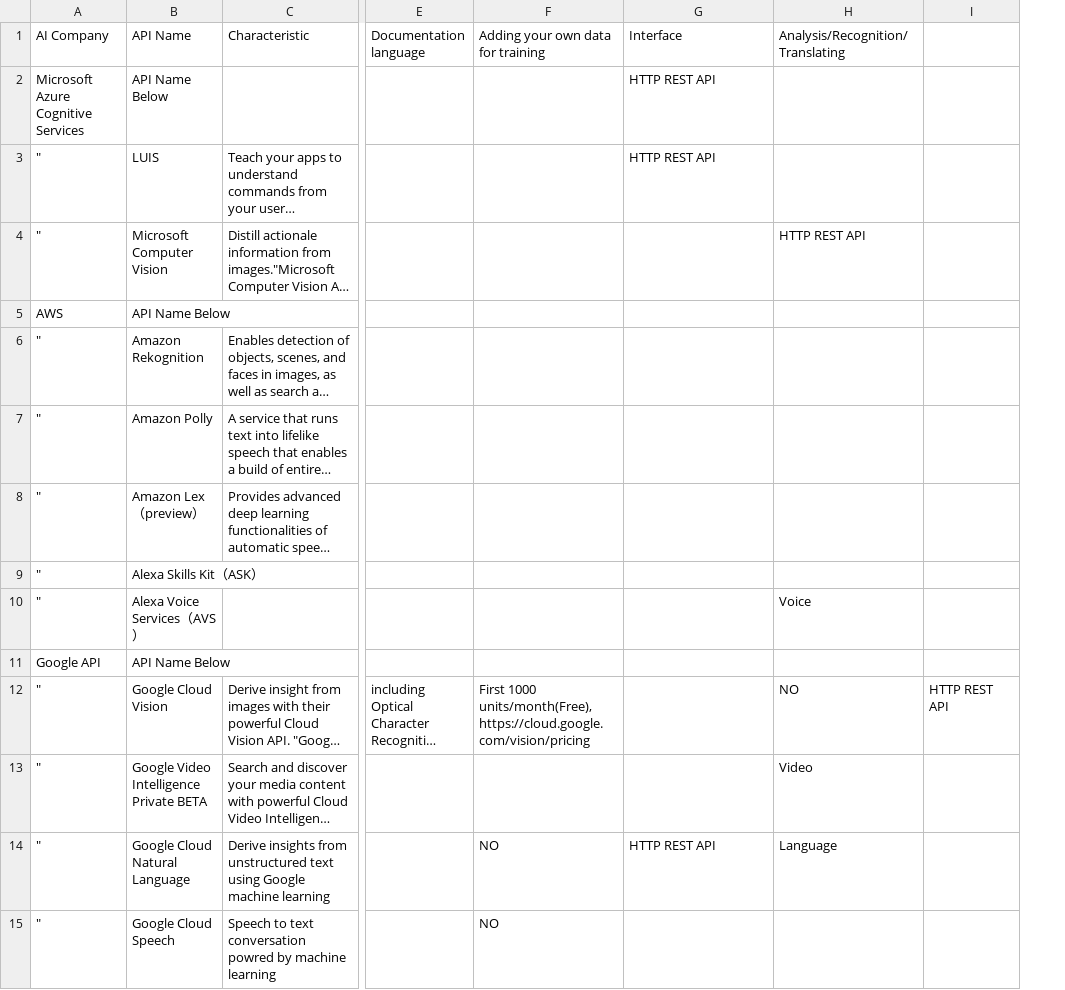
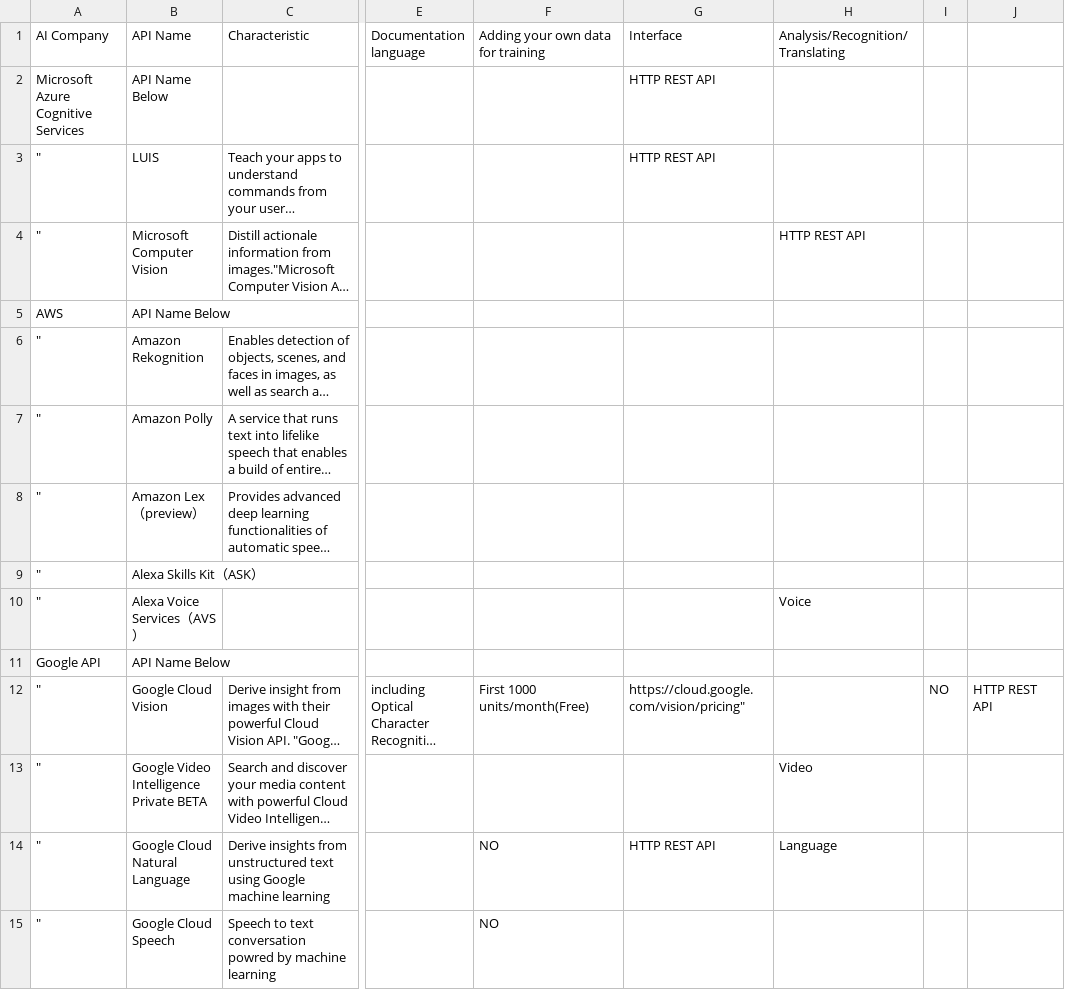
Before and after one commit to Toshi7/for-practice, a CSV file: a.csv, drawn as a sheet; only a part is shown, gaps mark what is left out; long unchanged cells end in …; the diff names each change by its address in the sheet, - before the commit and + after, or states it on an @@ line.

Commit message:
up

```diff
--- a/a.csv
+++ b/a.csv
+column I, row 12: NO
-F12: First 1000 units/month(Free), https://cloud.google.com/vision/pricing
+F12: First 1000 units/month(Free)
-G12: (empty)
+G12: https://cloud.google.com/vision/pricing"
-H12: NO
+H12: (empty)
```
